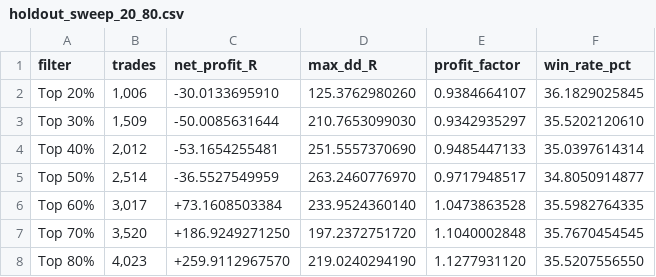
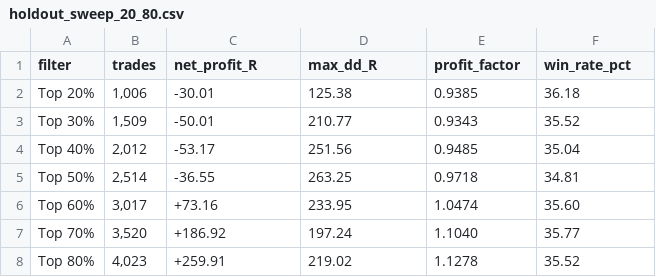
Before and after one commit to thanhnndev/citd-ai-project, a CSV file: outputs/holdout/stage4/holdout_sweep_20_80.csv, drawn as a sheet.

Commit message:
docs(holdout): generate submission-ready results report

```diff
--- a/outputs/holdout/stage4/holdout_sweep_20_80.csv
+++ b/outputs/holdout/stage4/holdout_sweep_20_80.csv
@@ -1,8 +1,8 @@
 filter,trades,net_profit_R,max_dd_R,profit_factor,win_rate_pct
-Top 20%,"1,006",-30.0133695910,125.3762980260,0.9384664107,36.1829025845
-Top 30%,"1,509",-50.0085631644,210.7653099030,0.9342935297,35.5202120610
-Top 40%,"2,012",-53.1654255481,251.5557370690,0.9485447133,35.0397614314
-Top 50%,"2,514",-36.5527549959,263.2460776970,0.9717948517,34.8050914877
-Top 60%,"3,017",+73.1608503384,233.9524360140,1.0473863528,35.5982764335
-Top 70%,"3,520",+186.9249271250,197.2372751720,1.1040002848,35.7670454545
-Top 80%,"4,023",+259.9112967570,219.0240294190,1.1277931120,35.5207556550
+Top 20%,"1,006",-30.01,125.38,0.9385,36.18
+Top 30%,"1,509",-50.01,210.77,0.9343,35.52
+Top 40%,"2,012",-53.17,251.56,0.9485,35.04
+Top 50%,"2,514",-36.55,263.25,0.9718,34.81
+Top 60%,"3,017",+73.16,233.95,1.0474,35.60
+Top 70%,"3,520",+186.92,197.24,1.1040,35.77
+Top 80%,"4,023",+259.91,219.02,1.1278,35.52
```
Also changed, not shown: outputs/holdout/stage4/table1_classification_metrics.csv, outputs/holdout/stage4/table2_financial_metrics_top50.csv, 4 other files.
